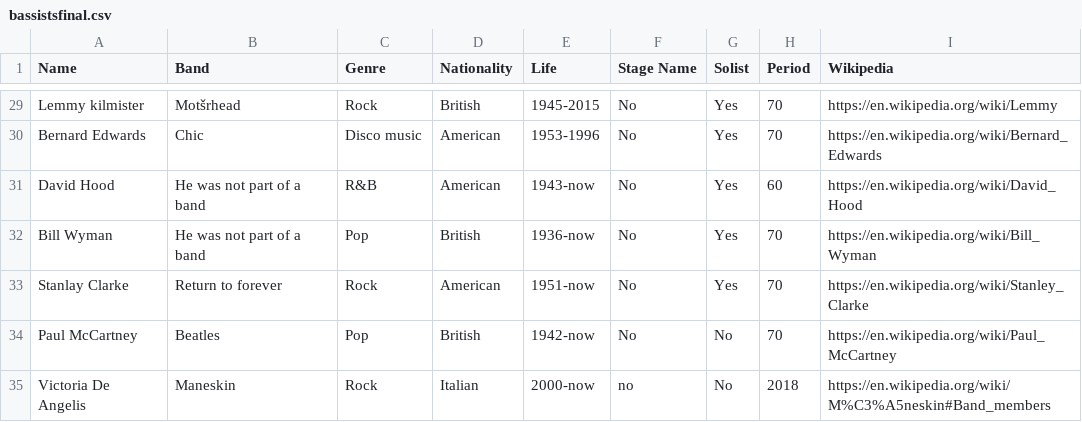
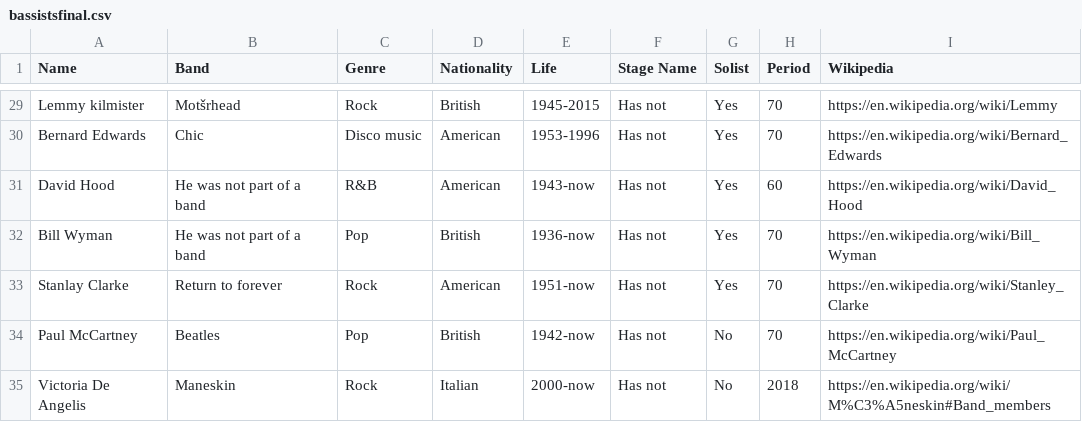
Before and after one commit to sofifavaro/bassistwinx, a CSV file: bassistsfinal.csv, drawn as a sheet; only a part is shown, gaps mark what is left out; the diff covers the shown part only; the diff names each change by its address in the sheet, - before the commit and + after, or states it on an @@ line.

Commit message:
Update bassistsfinal.csv
modified column "stage name"

```diff
--- a/bassistsfinal.csv
+++ b/bassistsfinal.csv
-F29:F34 (Stage Name): No
+F29:F34 (Stage Name): Has not
-F35 (Stage Name): no
+F35 (Stage Name): Has not
```
Also changed, not shown: 27 edited cells elsewhere in this file.
